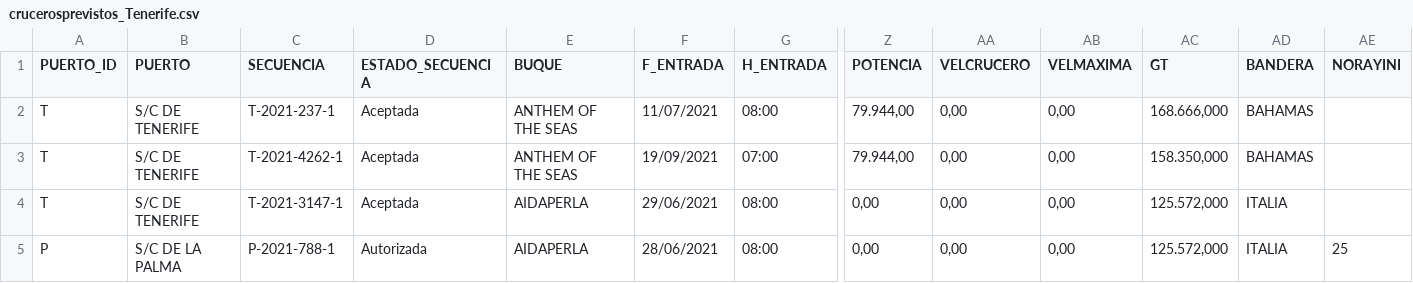
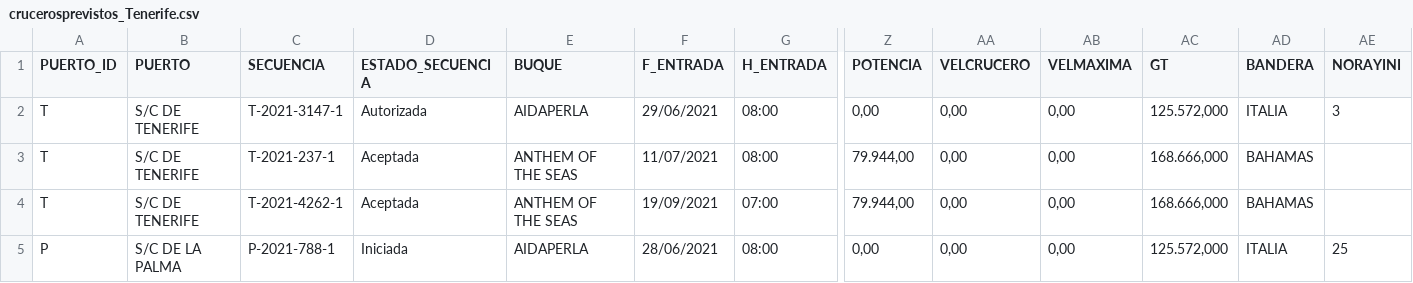
Before and after one commit to Robaina/crucerosTenerife, a CSV file: crucerosprevistos_Tenerife.csv, drawn as a sheet; only a part is shown, gaps mark what is left out; removed rows and columns are numbered as before the commit, all else as after; rows hold the shown columns only; the diff names each change by its address in the sheet, - before the commit and + after, or states it on an @@ line.

Commit message:
"Update data"

```diff
--- a/crucerosprevistos_Tenerife.csv
+++ b/crucerosprevistos_Tenerife.csv
+row 2: T | S/C DE TENERIFE | T-2021-3147-1 | Autorizada | AIDAPERLA | 29/06/2021 | 08:00 | 0,00 | 0,00 | 0,00 | 125.572,000 | ITALIA | 3
-AC4 (GT): 158.350,000
+AC4 (GT): 168.666,000
-row 4: T | S/C DE TENERIFE | T-2021-3147-1 | Aceptada | AIDAPERLA | 29/06/2021 | 08:00 | 0,00 | 0,00 | 0,00 | 125.572,000 | ITALIA
-D5 (ESTADO_SECUENCIA): Autorizada
+D5 (ESTADO_SECUENCIA): Iniciada
```
